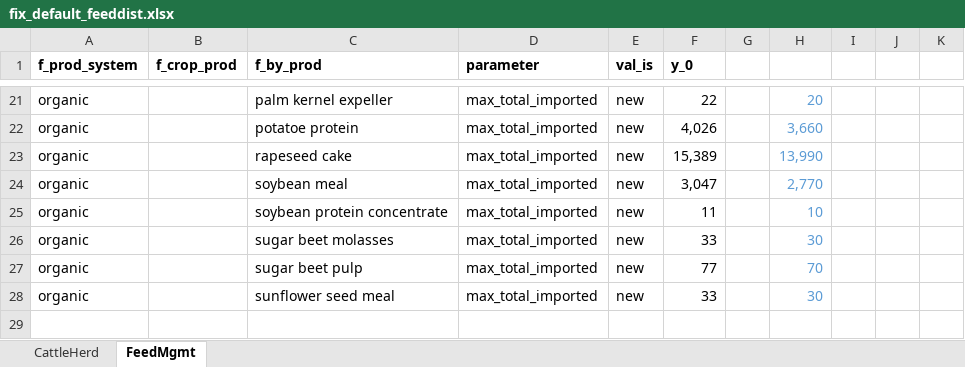
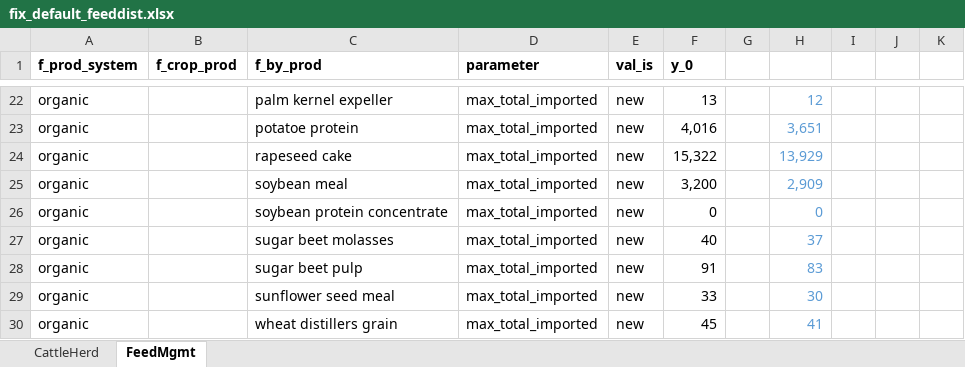
Before and after one commit to SLU-foodsystems/CIBUSmod, an Excel workbook: data/scenarios/feed_dist/fix_default_feeddist.xlsx, sheet FeedMgmt, drawn as a sheet; only a part is shown, gaps mark what is left out; values as stored, in another font and other column widths than the file's, no borders; addresses are those after the commit; the diff covers the shown part only; the diff names each change by its address in the sheet, - before the commit and + after, or states it on an @@ line.

```diff
--- a/data/scenarios/feed_dist/fix_default_feeddist.xlsx (sheet FeedMgmt)
+++ b/data/scenarios/feed_dist/fix_default_feeddist.xlsx (sheet FeedMgmt)
-F22 (y_0): 22
+F22 (y_0): 13
-H22: 20
+H22: 12
-F23 (y_0): 4,026
+F23 (y_0): 4,016
-H23: 3,660
+H23: 3,651
-F24 (y_0): 15,389
+F24 (y_0): 15,322
-H24: 13,990
+H24: 13,929
-F25 (y_0): 3,047
+F25 (y_0): 3,200
-H25: 2,770
+H25: 2,909
-F26 (y_0): 11
+F26 (y_0): 0
-H26: 10
+H26: 0
-F27 (y_0): 33
+F27 (y_0): 40
-H27: 30
+H27: 37
-F28 (y_0): 77
+F28 (y_0): 91
-H28: 70
+H28: 83
+row 30: organic |  | wheat distillers grain | max_total_imported | new | 45 |  | 41
```
Also changed, not shown: 1 added row and 30 edited cells elsewhere in this sheet, sheet CattleHerd, formulas that keep their value, 1 other file.
